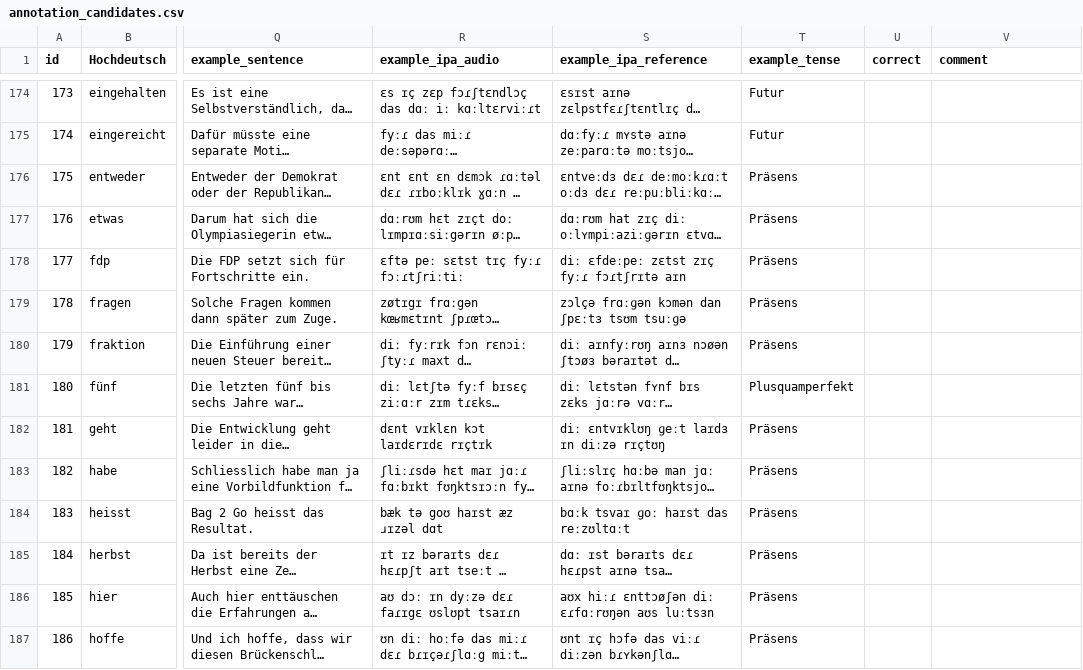
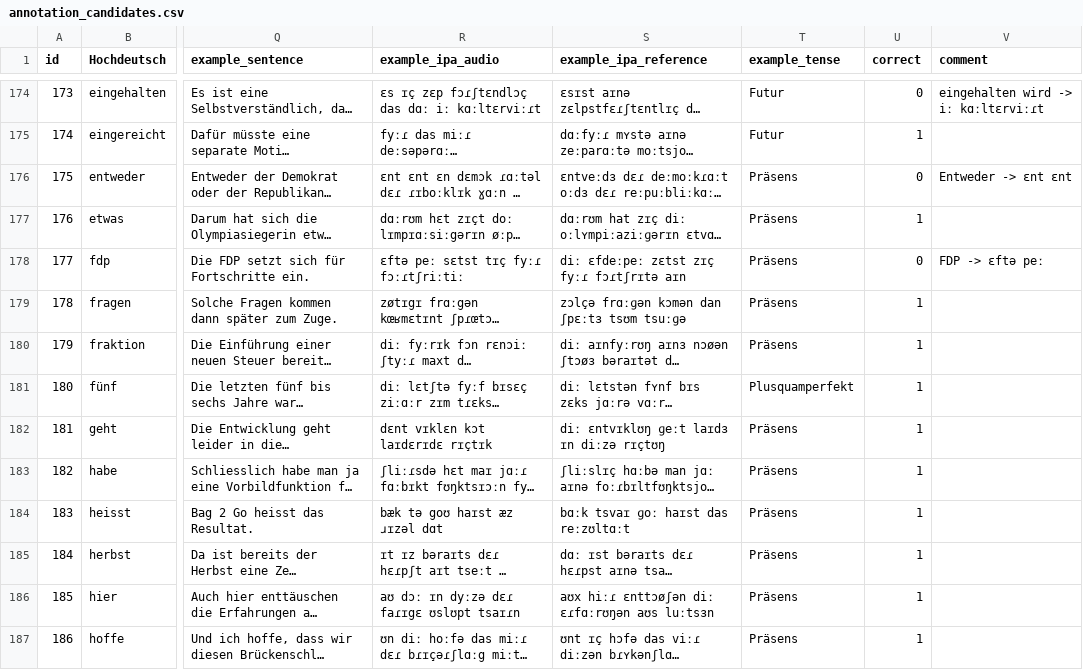
Before and after one commit to GwenVocat/NLP-Project3, a CSV file: Data/annotation_candidates.csv, drawn as a sheet; only a part is shown, gaps mark what is left out; long unchanged cells end in …; the diff covers the shown part only; the diff names each change by its address in the sheet, - before the commit and + after, or states it on an @@ line.

```diff
--- a/Data/annotation_candidates.csv
+++ b/Data/annotation_candidates.csv
-U174 (correct): (empty)
+U174 (correct): 0
-V174 (comment): (empty)
+V174 (comment): eingehalten wird -> iː kɑːltɛrviːɾt
-U175 (correct): (empty)
+U175 (correct): 1
-U176 (correct): (empty)
+U176 (correct): 0
-V176 (comment): (empty)
+V176 (comment): Entweder -> ɛnt ɛnt
-U177 (correct): (empty)
+U177 (correct): 1
-U178 (correct): (empty)
+U178 (correct): 0
-V178 (comment): (empty)
+V178 (comment): FDP -> ɛftə peː
-U179:U187 (correct): (empty)
+U179:U187 (correct): 1
```
Also changed, not shown: 96 edited cells elsewhere in this file, 10 other files.
